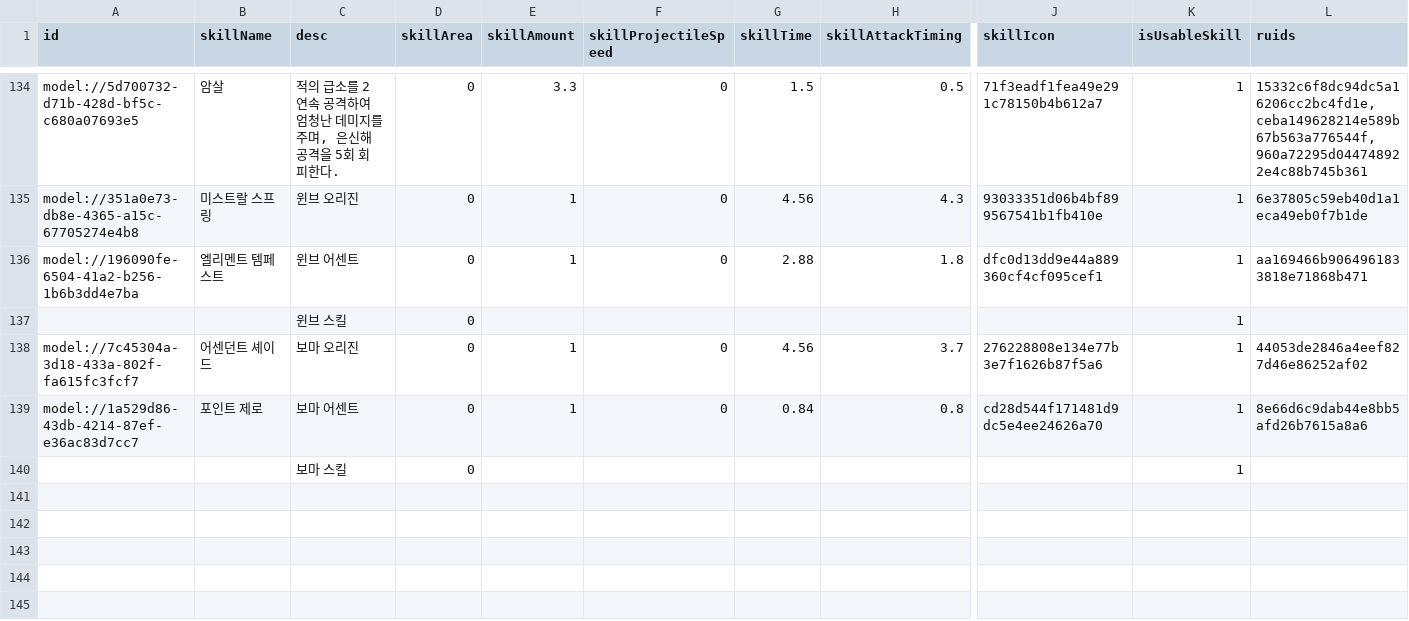
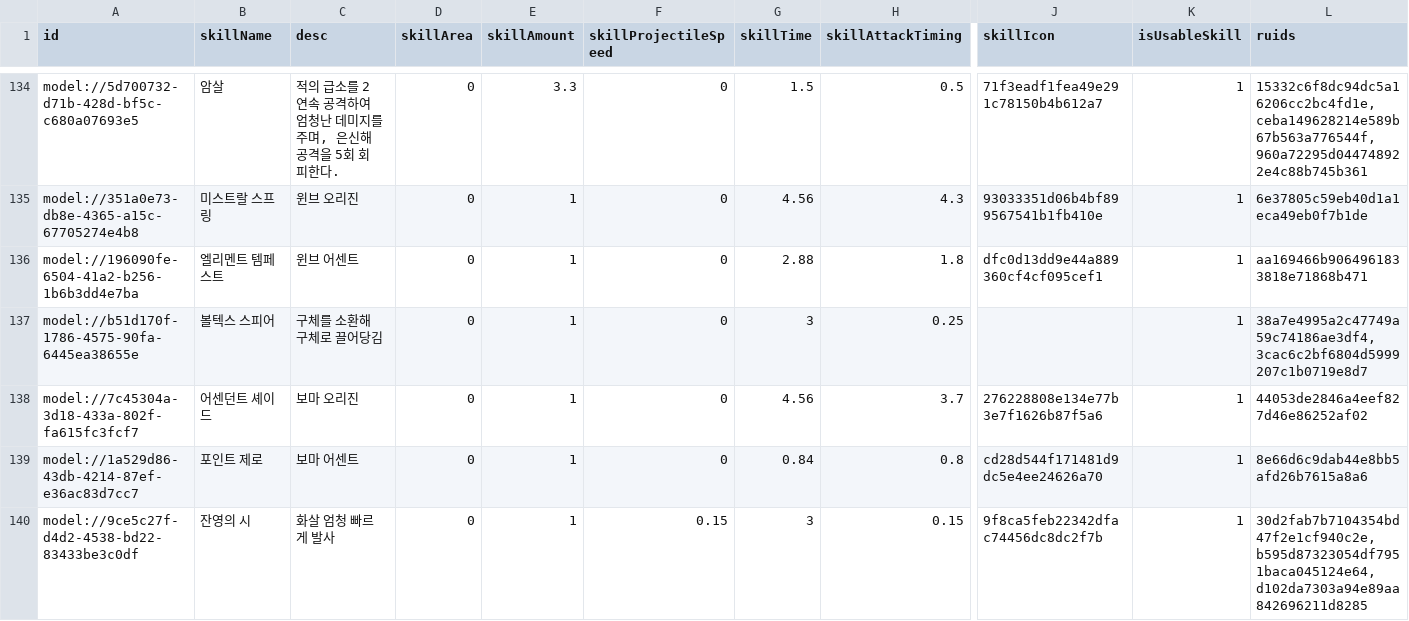
Before and after one commit to browniesss/MapleWorlds, a CSV file: RootDesk/MyDesk/DataSets/Skill.csv, drawn as a sheet; only a part is shown, gaps mark what is left out; removed rows and columns are numbered as before the commit, all else as after; rows hold the shown columns only; the diff names each change by its address in the sheet, - before the commit and + after, or states it on an @@ line.

```diff
--- a/RootDesk/MyDesk/DataSets/Skill.csv
+++ b/RootDesk/MyDesk/DataSets/Skill.csv
-row 137:  |  | 윈브 스킬 | 0 |  |  |  |  |  | 1
+row 137: model://b51d170f-1786-4575-90fa-6445ea38655e | 볼텍스 스피어 | 구체를 소환해 구체로 끌어당김 | 0 | 1 | 0 | 3 | 0.25 |  | 1 | 38a7e4995a2c47749a59c74186ae3df4,3cac6c2bf6804d5999207c1b0719e8d7
-row 140:  |  | 보마 스킬 | 0 |  |  |  |  |  | 1
+row 140: model://9ce5c27f-d4d2-4538-bd22-83433be3c0df | 잔영의 시 | 화살 엄청 빠르게 발사 | 0 | 1 | 0.15 | 3 | 0.15 | 9f8ca5feb22342dfac74456dc8dc2f7b | 1 | 30d2fab7b7104354bd47f2e1cf940c2e,b595d87323054df7951baca045124e64,d102da7303a94e89aa842696211d8285
```
Also changed, not shown: RootDesk/MyDesk/DataSets/Unit.csv, 10 other files.
